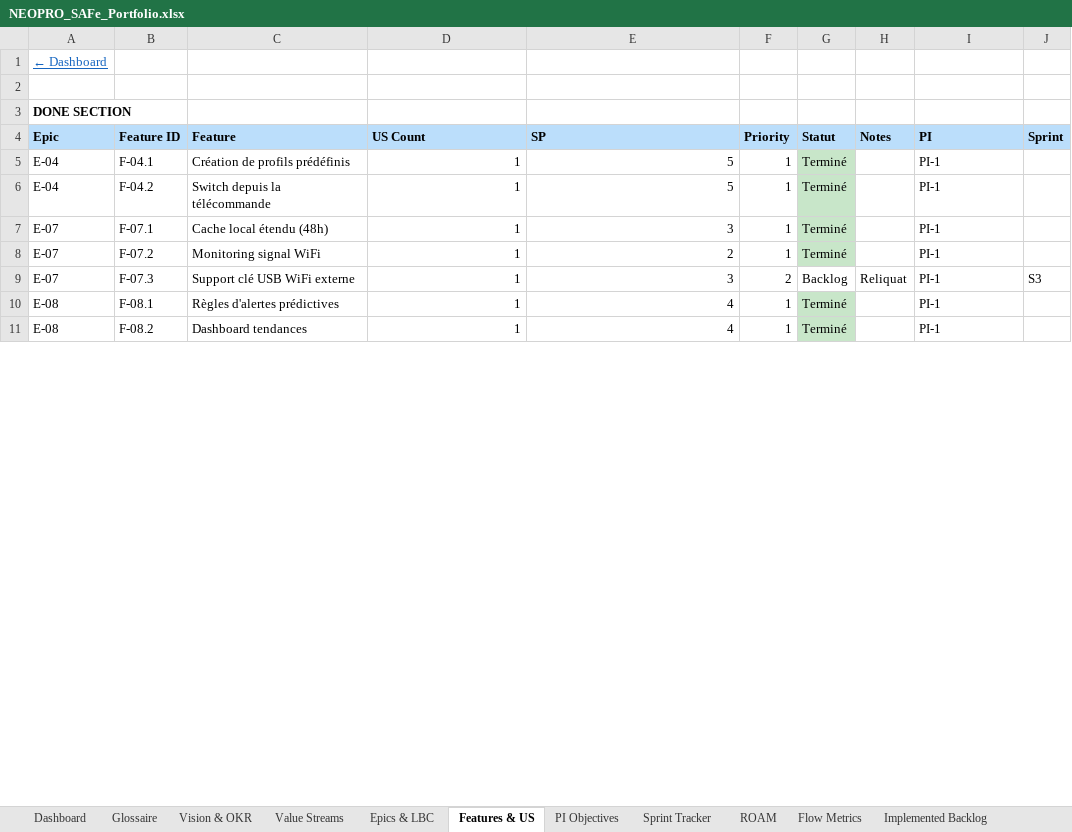
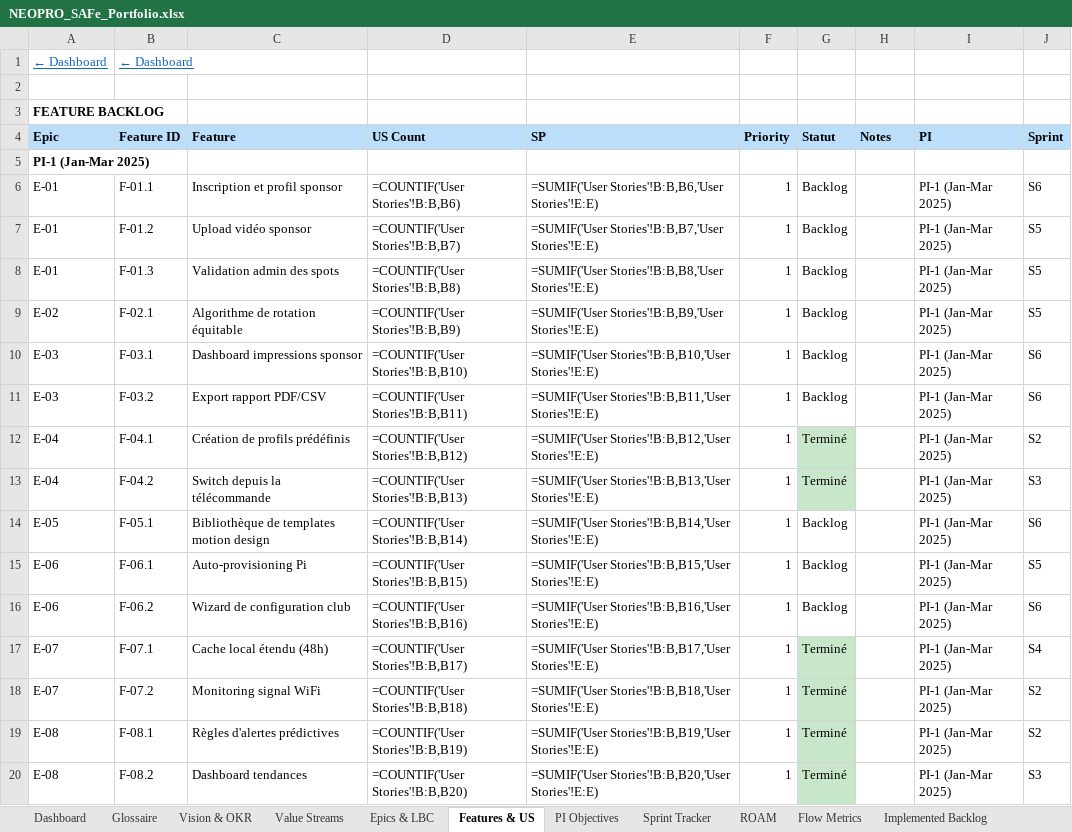
Before and after one commit to Tallec7/madxp, an Excel workbook: docs/safe/NEOPRO_SAFe_Portfolio.xlsx, sheet Features & US, drawn as a sheet; only a part is shown; values as stored, in another font and other column widths than the file's, no borders; formulas without a stored value are shown as written; removed rows and columns are numbered as before the commit, all else as after; the diff covers the shown part only; the diff names each change by its address in the sheet, - before the commit and + after, or states it on an @@ line.

```diff
--- a/docs/safe/NEOPRO_SAFe_Portfolio.xlsx (sheet Features & US)
+++ b/docs/safe/NEOPRO_SAFe_Portfolio.xlsx (sheet Features & US)
-B1 (Feature ID): (empty)
+B1 (Feature ID): ← Dashboard
-A3 (Epic): DONE SECTION
+A3 (Epic): FEATURE BACKLOG
+row 5: PI-1 (Jan-Mar 2025)
+row 6: E-01 | F-01.1 | Inscription et profil sponsor | =COUNTIF('User Stories'!B:B,B6) | =SUMIF('User Stories'!B:B,B6,'User Stories'!E:E) | 1 | Backlog |  | PI-1 (Jan-Mar 2025) | S6
+row 7: E-01 | F-01.2 | Upload vidéo sponsor | =COUNTIF('User Stories'!B:B,B7) | =SUMIF('User Stories'!B:B,B7,'User Stories'!E:E) | 1 | Backlog |  | PI-1 (Jan-Mar 2025) | S5
+row 8: E-01 | F-01.3 | Validation admin des spots | =COUNTIF('User Stories'!B:B,B8) | =SUMIF('User Stories'!B:B,B8,'User Stories'!E:E) | 1 | Backlog |  | PI-1 (Jan-Mar 2025) | S5
+row 9: E-02 | F-02.1 | Algorithme de rotation équitable | =COUNTIF('User Stories'!B:B,B9) | =SUMIF('User Stories'!B:B,B9,'User Stories'!E:E) | 1 | Backlog |  | PI-1 (Jan-Mar 2025) | S5
+row 10: E-03 | F-03.1 | Dashboard impressions sponsor | =COUNTIF('User Stories'!B:B,B10) | =SUMIF('User Stories'!B:B,B10,'User Stories'!E:E) | 1 | Backlog |  | PI-1 (Jan-Mar 2025) | S6
+row 11: E-03 | F-03.2 | Export rapport PDF/CSV | =COUNTIF('User Stories'!B:B,B11) | =SUMIF('User Stories'!B:B,B11,'User Stories'!E:E) | 1 | Backlog |  | PI-1 (Jan-Mar 2025) | S6
-D12 (US Count): 1
+D12 (US Count): =COUNTIF('User Stories'!B:B,B12)
-E12 (SP): 5
+E12 (SP): =SUMIF('User Stories'!B:B,B12,'User Stories'!E:E)
-I12:I13 (PI): PI-1
+I12:I13 (PI): PI-1 (Jan-Mar 2025)
-J12 (Sprint): (empty)
+J12 (Sprint): S2
-D13 (US Count): 1
+D13 (US Count): =COUNTIF('User Stories'!B:B,B13)
-E13 (SP): 5
+E13 (SP): =SUMIF('User Stories'!B:B,B13,'User Stories'!E:E)
-J13 (Sprint): (empty)
+J13 (Sprint): S3
+row 14: E-05 | F-05.1 | Bibliothèque de templates motion design | =COUNTIF('User Stories'!B:B,B14) | =SUMIF('User Stories'!B:B,B14,'User Stories'!E:E) | 1 | Backlog |  | PI-1 (Jan-Mar 2025) | S6
+row 15: E-06 | F-06.1 | Auto-provisioning Pi | =COUNTIF('User Stories'!B:B,B15) | =SUMIF('User Stories'!B:B,B15,'User Stories'!E:E) | 1 | Backlog |  | PI-1 (Jan-Mar 2025) | S5
+row 16: E-06 | F-06.2 | Wizard de configuration club | =COUNTIF('User Stories'!B:B,B16) | =SUMIF('User Stories'!B:B,B16,'User Stories'!E:E) | 1 | Backlog |  | PI-1 (Jan-Mar 2025) | S6
-D17 (US Count): 1
+D17 (US Count): =COUNTIF('User Stories'!B:B,B17)
-E17 (SP): 3
+E17 (SP): =SUMIF('User Stories'!B:B,B17,'User Stories'!E:E)
-I17:I18 (PI): PI-1
+I17:I18 (PI): PI-1 (Jan-Mar 2025)
-J17 (Sprint): (empty)
+J17 (Sprint): S4
-D18 (US Count): 1
+D18 (US Count): =COUNTIF('User Stories'!B:B,B18)
-E18 (SP): 2
+E18 (SP): =SUMIF('User Stories'!B:B,B18,'User Stories'!E:E)
-J18 (Sprint): (empty)
+J18 (Sprint): S2
-row 9: E-07 | F-07.3 | Support clé USB WiFi externe | 1 | 3 | 2 | Backlog | Reliquat | PI-1 | S3
-D19 (US Count): 1
+D19 (US Count): =COUNTIF('User Stories'!B:B,B19)
-E19 (SP): 4
+E19 (SP): =SUMIF('User Stories'!B:B,B19,'User Stories'!E:E)
-I19:I20 (PI): PI-1
+I19:I20 (PI): PI-1 (Jan-Mar 2025)
-J19 (Sprint): (empty)
+J19 (Sprint): S2
-D20 (US Count): 1
+D20 (US Count): =COUNTIF('User Stories'!B:B,B20)
-E20 (SP): 4
+E20 (SP): =SUMIF('User Stories'!B:B,B20,'User Stories'!E:E)
-J20 (Sprint): (empty)
+J20 (Sprint): S3
```
Also changed, not shown: 11 added rows, 22 removed rows and 58 edited cells elsewhere in this sheet, sheet Sprint Tracker, sheet Value Streams, sheet Vision & OKR, sheet PI Objectives, sheet Dashboard, sheet Flow Metrics, 4 more sheets, other sheet tabs, 2 other files.
